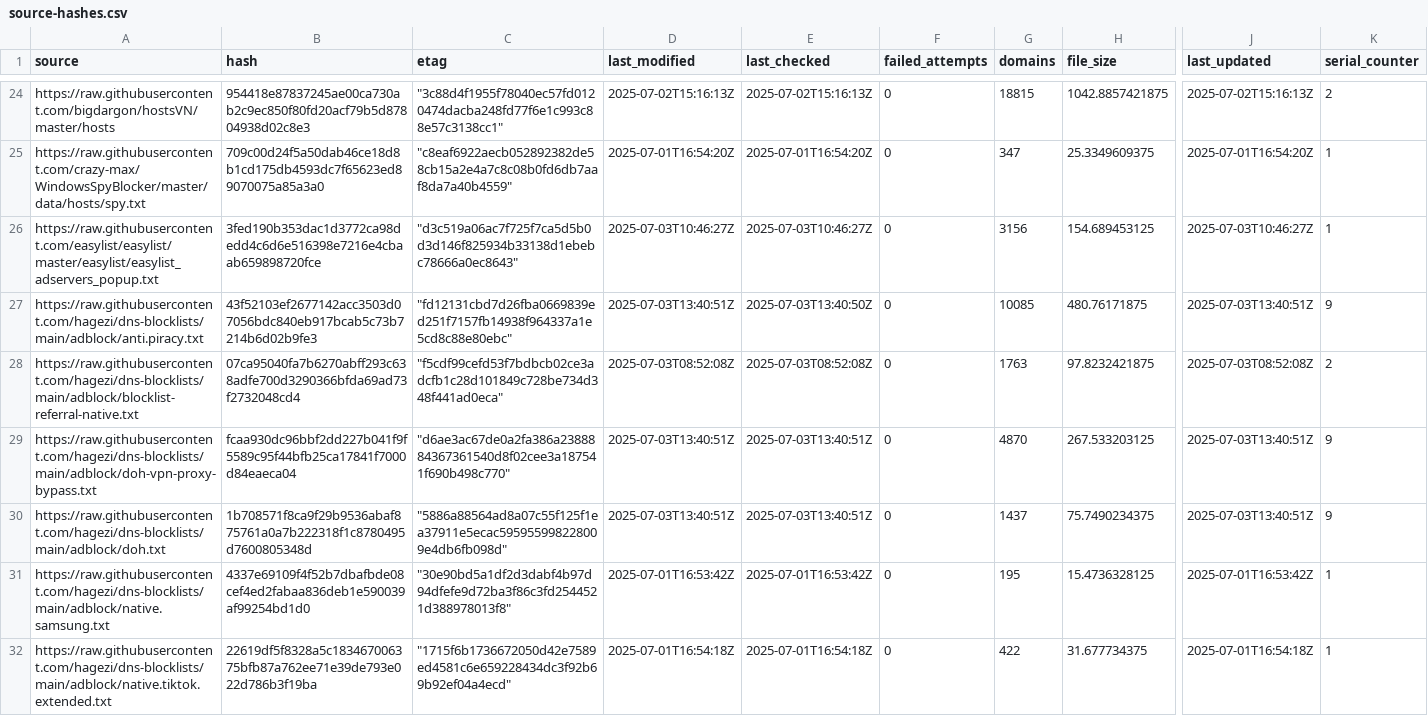
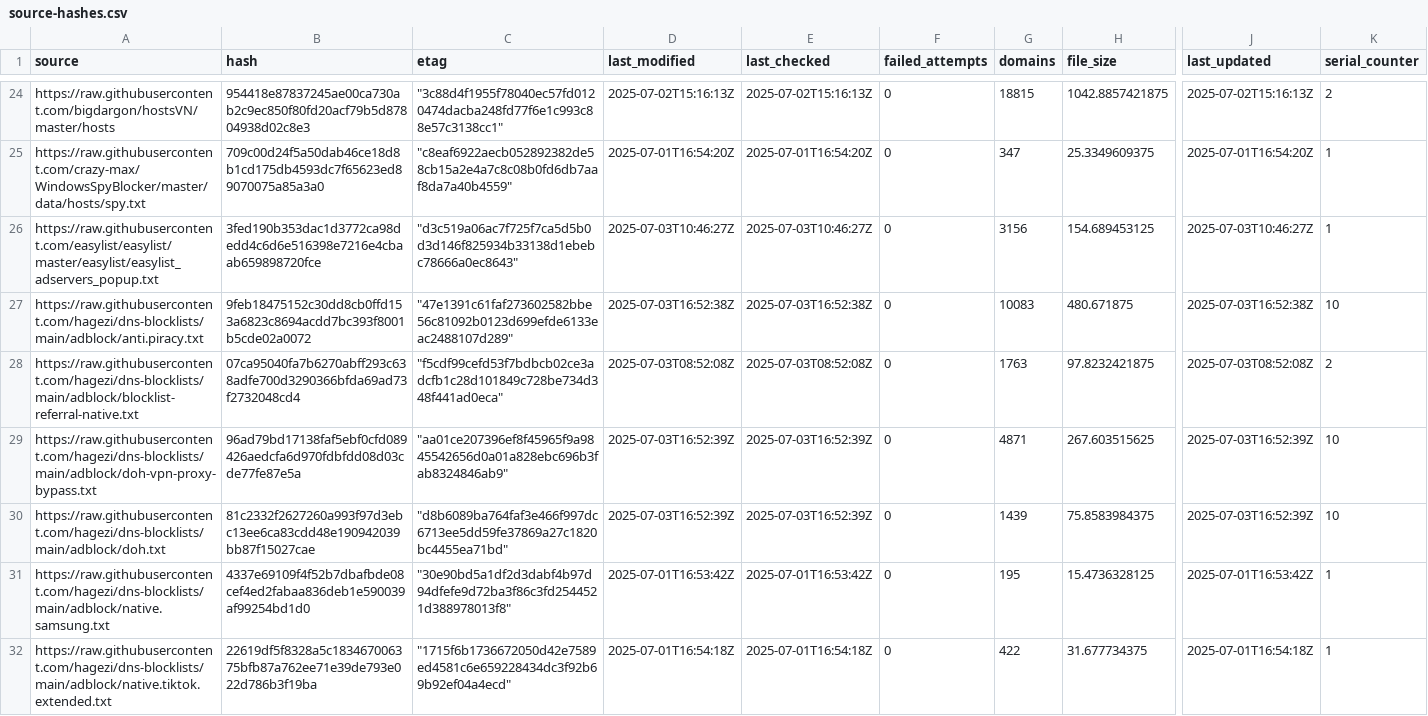
Before and after one commit to ummeegge/RPZ-Blocklists, a CSV file: tools/source-hashes.csv, drawn as a sheet; only a part is shown, gaps mark what is left out; the diff covers the shown part only; the diff names each change by its address in the sheet, - before the commit and + after, or states it on an @@ line.

```diff
--- a/tools/source-hashes.csv
+++ b/tools/source-hashes.csv
-B27 (hash): 43f52103ef2677142acc3503d07056bdc840eb917bcab5c73b7214b6d02b9fe3
+B27 (hash): 9feb18475152c30dd8cb0ffd153a6823c8694acdd7bc393f8001b5cde02a0072
-C27 (etag): "fd12131cbd7d26fba0669839ed251f7157fb14938f964337a1e5cd8c88e80ebc"
+C27 (etag): "47e1391c61faf273602582bbe56c81092b0123d699efde6133eac2488107d289"
-D27 (last_modified): 2025-07-03T13:40:51Z
+D27 (last_modified): 2025-07-03T16:52:38Z
-E27 (last_checked): 2025-07-03T13:40:50Z
+E27 (last_checked): 2025-07-03T16:52:38Z
-G27 (domains): 10085
+G27 (domains): 10083
-H27 (file_size): 480.76171875
+H27 (file_size): 480.671875
-J27 (last_updated): 2025-07-03T13:40:51Z
+J27 (last_updated): 2025-07-03T16:52:38Z
-K27 (serial_counter): 9
+K27 (serial_counter): 10
-B29 (hash): fcaa930dc96bbf2dd227b041f9f5589c95f44bfb25ca17841f7000d84eaeca04
+B29 (hash): 96ad79bd17138faf5ebf0cfd089426aedcfa6d970fdbfdd08d03cde77fe87e5a
-C29 (etag): "d6ae3ac67de0a2fa386a2388884367361540d8f02cee3a187541f690b498c770"
+C29 (etag): "aa01ce207396ef8f45965f9a9845542656d0a01a828ebc696b3fab8324846ab9"
-D29:D30 (last_modified): 2025-07-03T13:40:51Z
+D29:D30 (last_modified): 2025-07-03T16:52:39Z
-E29:E30 (last_checked): 2025-07-03T13:40:51Z
+E29:E30 (last_checked): 2025-07-03T16:52:39Z
-G29 (domains): 4870
+G29 (domains): 4871
-H29 (file_size): 267.533203125
+H29 (file_size): 267.603515625
-J29:J30 (last_updated): 2025-07-03T13:40:51Z
+J29:J30 (last_updated): 2025-07-03T16:52:39Z
-K29:K30 (serial_counter): 9
+K29:K30 (serial_counter): 10
-B30 (hash): 1b708571f8ca9f29b9536abaf875761a0a7b222318f1c8780495d7600805348d
+B30 (hash): 81c2332f2627260a993f97d3ebc13ee6ca83cdd48e190942039bb87f15027cae
-C30 (etag): "5886a88564ad8a07c55f125f1ea37911e5ecac595955998228009e4db6fb098d"
+C30 (etag): "d8b6089ba764faf3e466f997dc6713ee5dd59fe37869a27c1820bc4455ea71bd"
-G30 (domains): 1437
+G30 (domains): 1439
-H30 (file_size): 75.7490234375
+H30 (file_size): 75.8583984375
```
Also changed, not shown: 80 edited cells elsewhere in this file, 14 other files.
